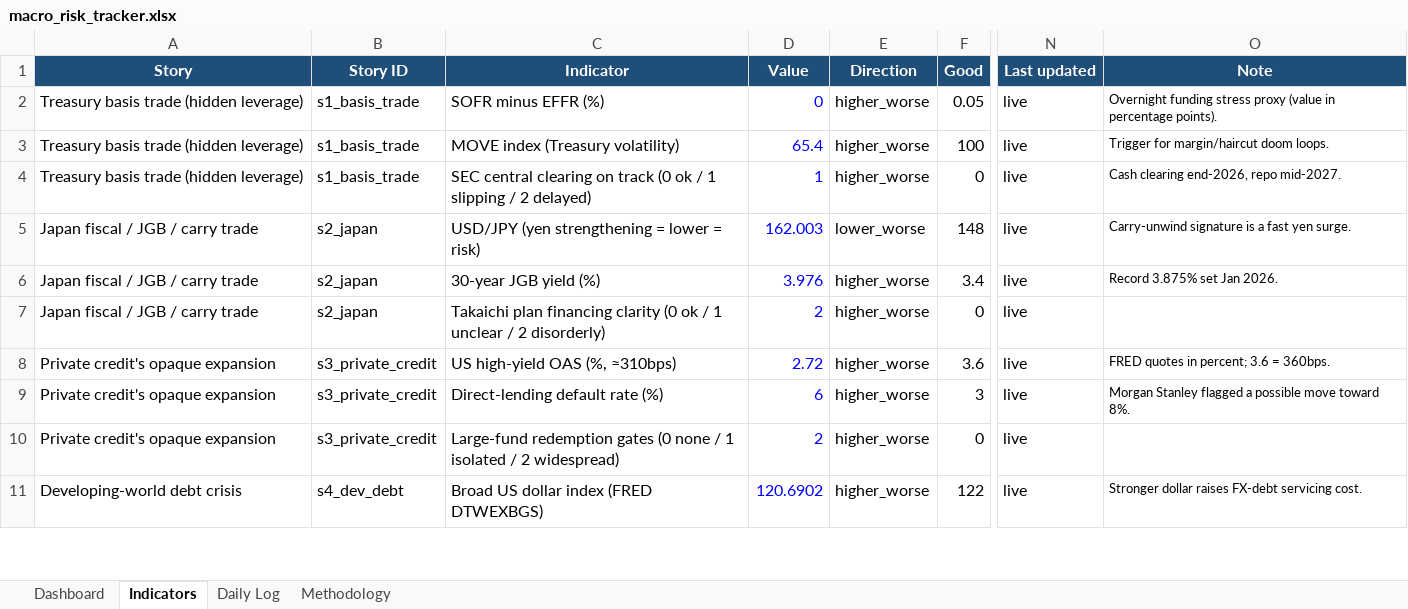
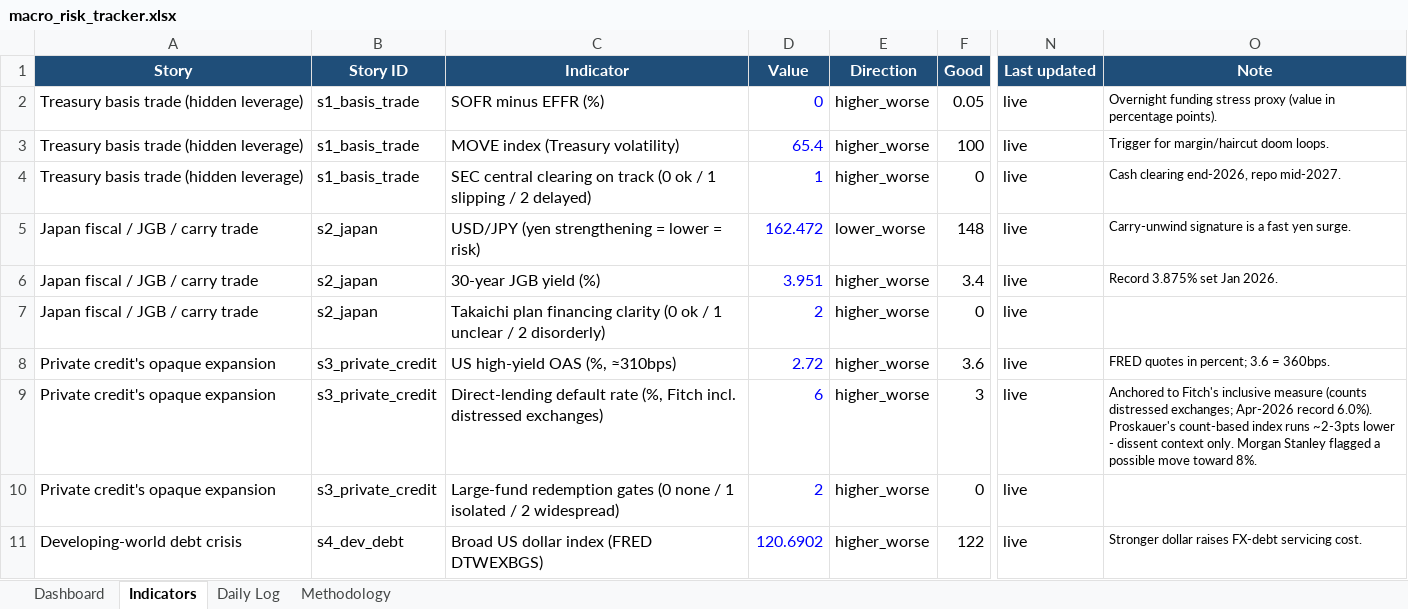
Before and after one commit to San-Geo/macro-risk-tracker, an Excel workbook: output/macro_risk_tracker.xlsx, sheet Indicators, drawn as a sheet; only a part is shown, gaps mark what is left out; values as stored, in another font and other column widths than the file's, no borders; the diff covers the shown part only; the diff names each change by its address in the sheet, - before the commit and + after, or states it on an @@ line.

```diff
--- a/output/macro_risk_tracker.xlsx (sheet Indicators)
+++ b/output/macro_risk_tracker.xlsx (sheet Indicators)
-D5 (Value): 162.003
+D5 (Value): 162.472
-D6 (Value): 3.976
+D6 (Value): 3.951
-C9 (Indicator): …default rate (%)
+C9 (Indicator): …default rate (%, Fitch incl. distressed exchanges)
-O9 (Note): Morgan Stanley…
+O9 (Note): Anchored to Fitch's inclusive measure (counts distressed exchanges; Apr-2026 record 6.0%). Proskauer's count-based index runs ~2-3pts lower - dissent context only. Morgan Stanley…
```
Also changed, not shown: 8 edited cells elsewhere in this sheet, sheet Daily Log, sheet Methodology, sheet Dashboard, 12 other files.
